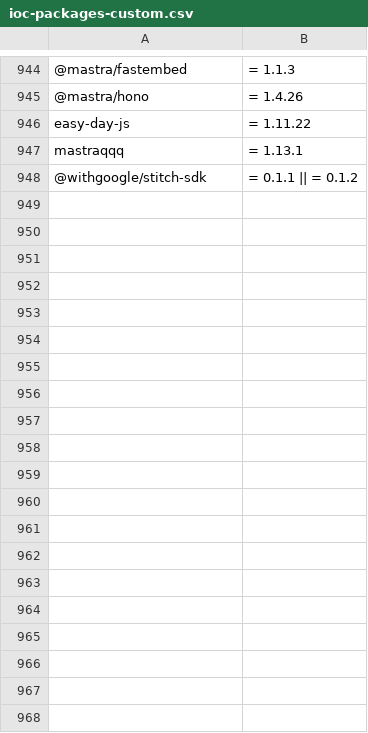
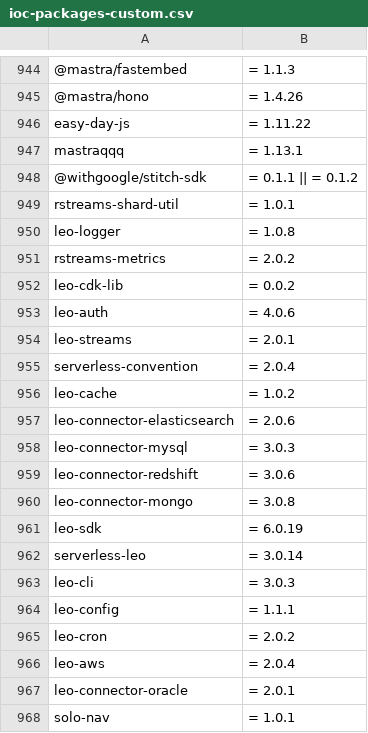
Before and after one commit to Idox-GenAI/Shai-Hulud-Scanner, a CSV file: resources/ioc-packages-custom.csv, drawn as a sheet; only a part is shown, gaps mark what is left out; the diff covers the shown part only; the diff names each change by its address in the sheet, - before the commit and + after, or states it on an @@ line.

Commit message:
Add a load more ioc's

```diff
--- a/resources/ioc-packages-custom.csv
+++ b/resources/ioc-packages-custom.csv
+row 949: rstreams-shard-util | = 1.0.1
+row 950: leo-logger | = 1.0.8
+row 951: rstreams-metrics | = 2.0.2
+row 952: leo-cdk-lib | = 0.0.2
+row 953: leo-auth | = 4.0.6
+row 954: leo-streams | = 2.0.1
+row 955: serverless-convention | = 2.0.4
+row 956: leo-cache | = 1.0.2
+row 957: leo-connector-elasticsearch | = 2.0.6
+row 958: leo-connector-mysql | = 3.0.3
+row 959: leo-connector-redshift | = 3.0.6
+row 960: leo-connector-mongo | = 3.0.8
+row 961: leo-sdk | = 6.0.19
+row 962: serverless-leo | = 3.0.14
+row 963: leo-cli | = 3.0.3
+row 964: leo-config | = 1.1.1
+row 965: leo-cron | = 2.0.2
+row 966: leo-aws | = 2.0.4
+row 967: leo-connector-oracle | = 2.0.1
+row 968: solo-nav | = 1.0.1
```
Also changed, not shown: 19 added rows elsewhere in this file.
